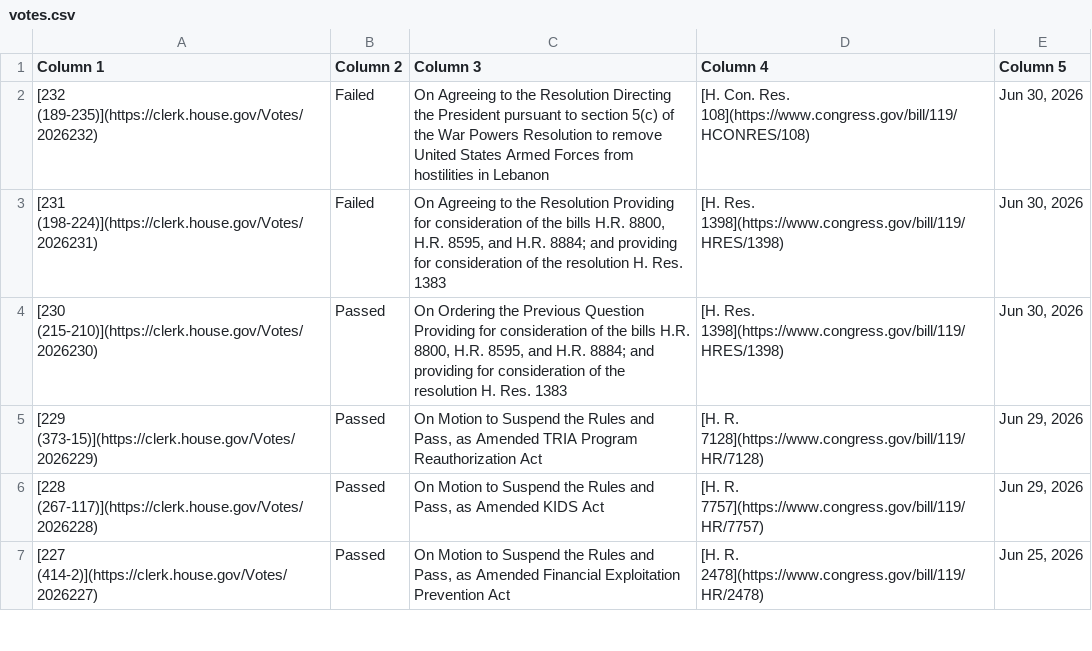
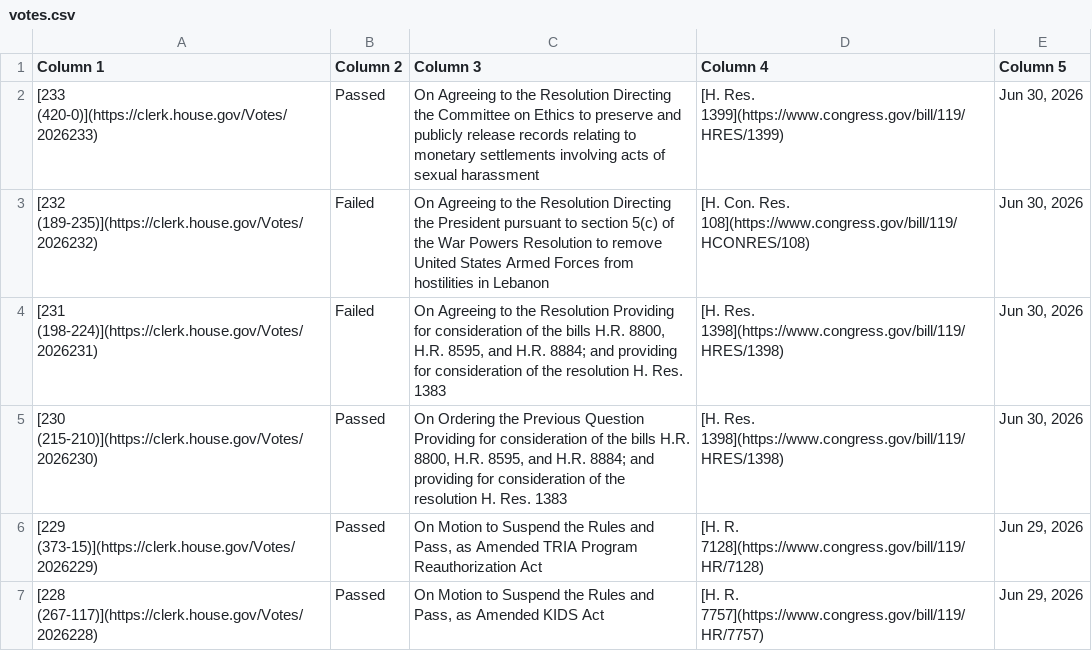
Before and after one commit to aomiller21/House_Votes, a CSV file: votes.csv, drawn as a sheet; only a part is shown; the shorter side is filled out with more unchanged rows.

```diff
--- a/votes.csv
+++ b/votes.csv
@@ -1,2 +1,3 @@
 Column 1,Column 2,Column 3,Column 4,Column 5
+[233 (420-0)](https://clerk.house.gov/Votes/2026233),Passed,On Agreeing to the Resolution Directing the Committee on Ethics to preserve and publicly release records relating to monetary settlements involving acts of sexual harassment,[H. Res. 1399](https://www.congress.gov/bill/119/HRES/1399),"Jun 30, 2026"
 [232 (189-235)](https://clerk.house.gov/Votes/2026232),Failed,On Agreeing to the Resolution Directing the President pursuant to section 5(c) of the War Powers Resolution to remove United States Armed Forces from hostilities in Lebanon,[H. Con. Res. 108](https://www.congress.gov/bill/119/HCONRES/108),"Jun 30, 2026"
```
